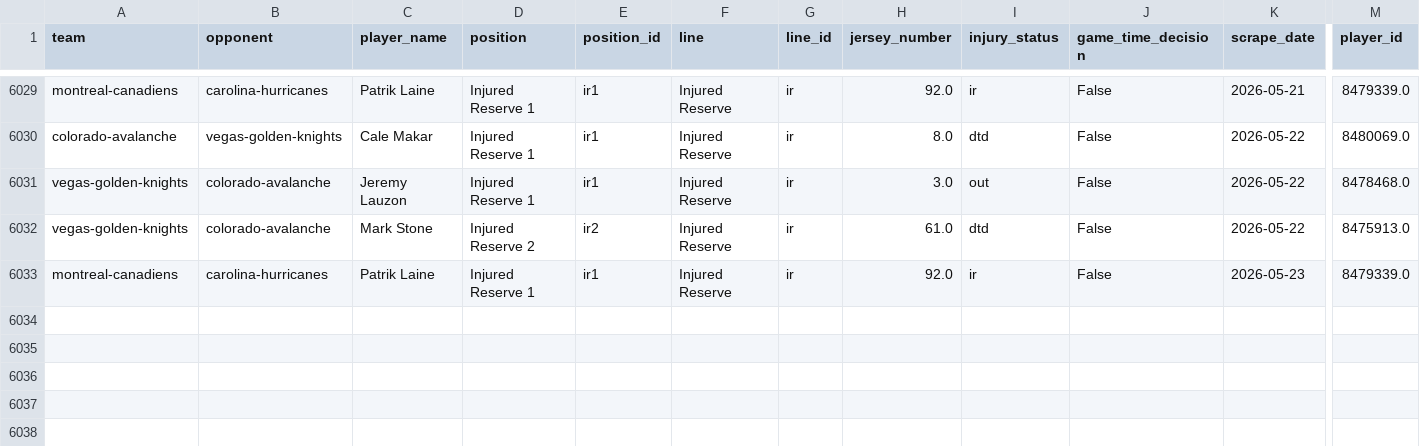
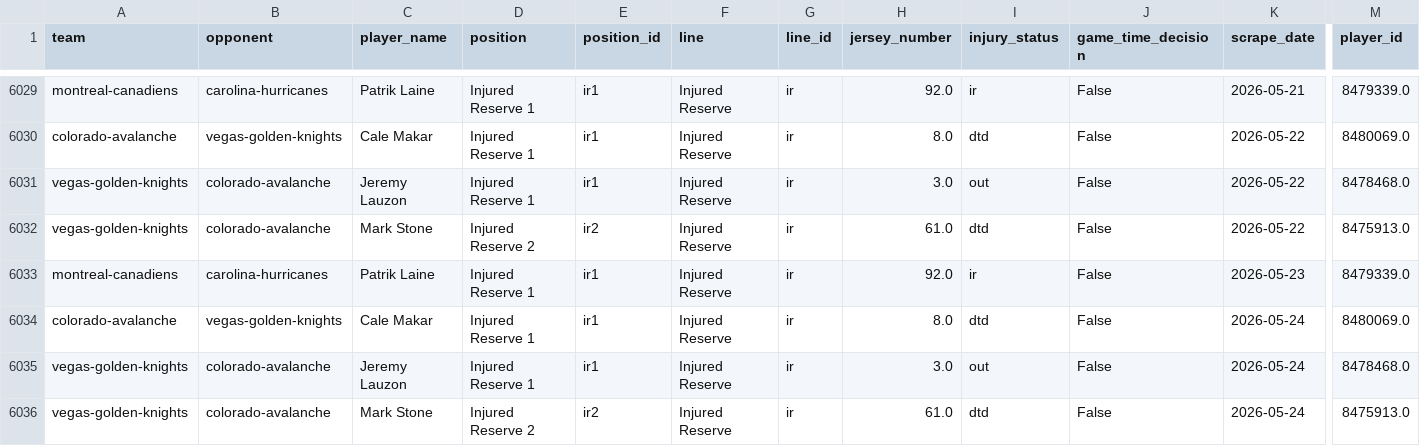
Before and after one commit to naustin1117/oddsAnalyzer, a CSV file: data/lineup_injuries.csv, drawn as a sheet; only a part is shown, gaps mark what is left out; rows hold the shown columns only; the diff names each change by its address in the sheet, - before the commit and + after, or states it on an @@ line.

```diff
--- a/data/lineup_injuries.csv
+++ b/data/lineup_injuries.csv
+row 6034: colorado-avalanche | vegas-golden-knights | Cale Makar | Injured Reserve 1 | ir1 | Injured Reserve | ir | 8.0 | dtd | False | 2026-05-24 | 8480069.0
+row 6035: vegas-golden-knights | colorado-avalanche | Jeremy Lauzon | Injured Reserve 1 | ir1 | Injured Reserve | ir | 3.0 | out | False | 2026-05-24 | 8478468.0
+row 6036: vegas-golden-knights | colorado-avalanche | Mark Stone | Injured Reserve 2 | ir2 | Injured Reserve | ir | 61.0 | dtd | False | 2026-05-24 | 8475913.0
```
Also changed, not shown: data/lineup_goalies.csv, 1 other file.
